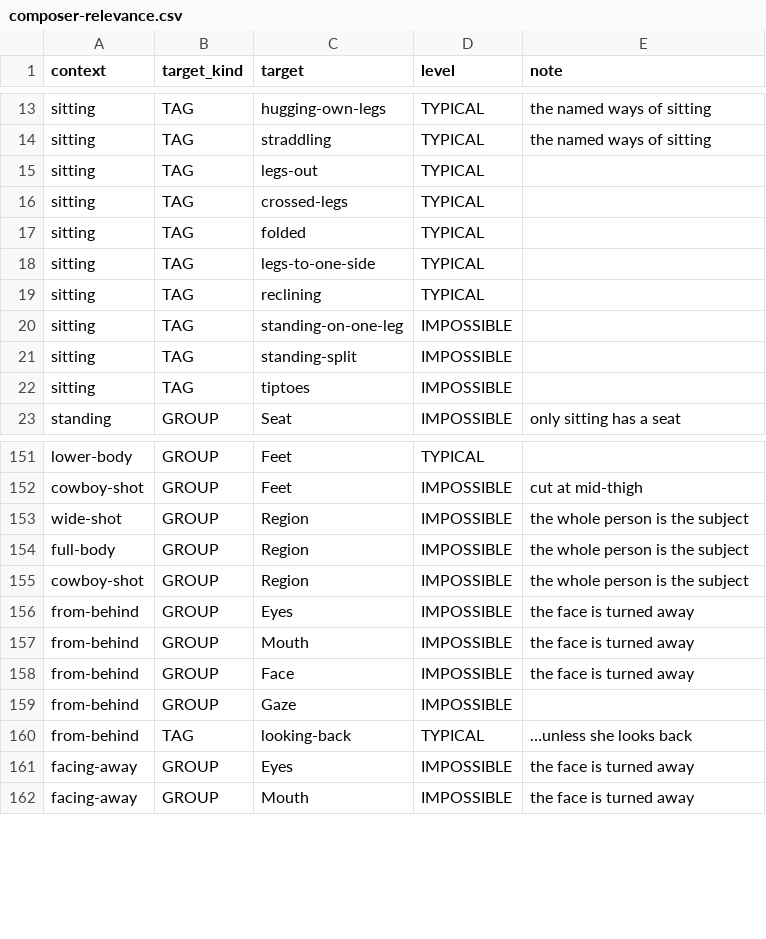
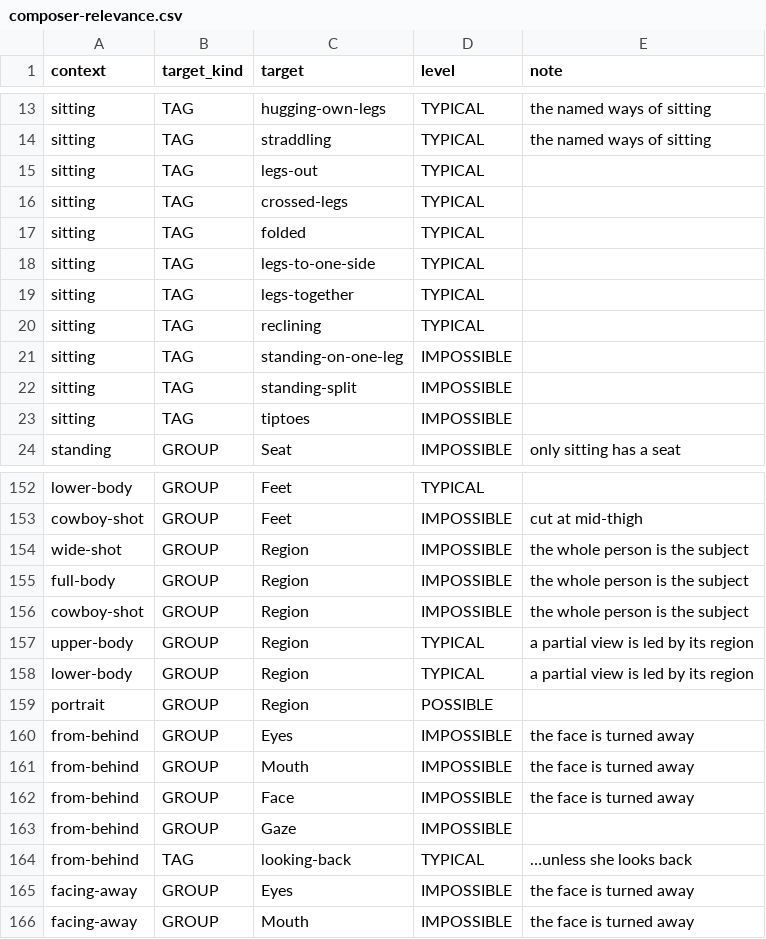
Before and after one commit to josh-890/pulseboard, a CSV file: docs/Tag-Composer/composer-relevance.csv, drawn as a sheet; only a part is shown, gaps mark what is left out; the diff names each change by its address in the sheet, - before the commit and + after, or states it on an @@ line.

```diff
--- a/docs/Tag-Composer/composer-relevance.csv
+++ b/docs/Tag-Composer/composer-relevance.csv
+row 19: sitting | TAG | legs-together | TYPICAL
+row 157: upper-body | GROUP | Region | TYPICAL | a partial view is led by its region
+row 158: lower-body | GROUP | Region | TYPICAL | a partial view is led by its region
+row 159: portrait | GROUP | Region | POSSIBLE
```
Also changed, not shown: docs/Tag-Composer/composer-vocabulary.csv, 17 other files.
